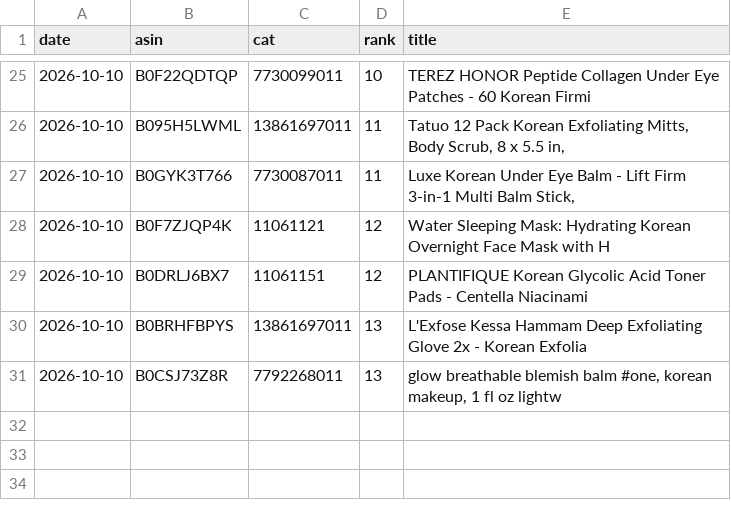
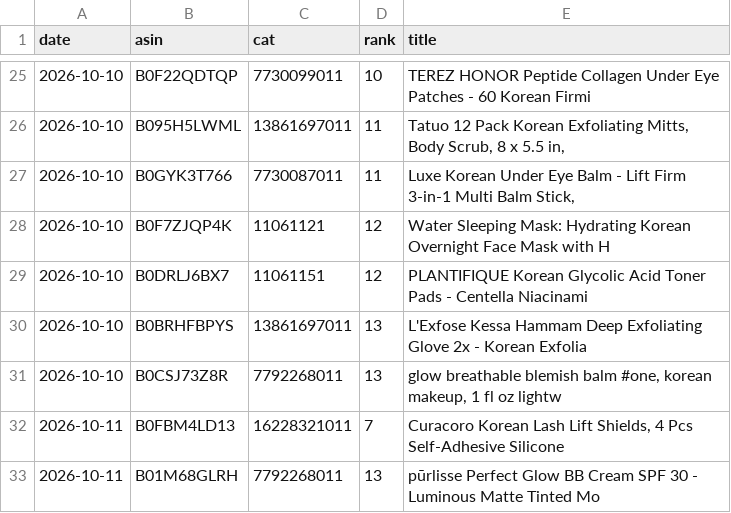
Before and after one commit to dayyyline-lgtm/coverage-dashboard, a CSV file: amazon-beauty-tracker/data/subcat/unknown.csv, drawn as a sheet; only a part is shown, gaps mark what is left out.

```diff
--- a/amazon-beauty-tracker/data/subcat/unknown.csv
+++ b/amazon-beauty-tracker/data/subcat/unknown.csv
@@ -31 +31,3 @@ date,asin,cat,rank,title
 2026-10-10,B0CSJ73Z8R,7792268011,13,"glow breathable blemish balm #one, korean makeup, 1 fl oz lightw"
+2026-10-11,B0FBM4LD13,16228321011,7,"Curacoro Korean Lash Lift Shields, 4 Pcs Self-Adhesive Silicone"
+2026-10-11,B01M68GLRH,7792268011,13,pūrlisse Perfect Glow BB Cream SPF 30 - Luminous Matte Tinted Mo
```
Also changed, not shown: 4 other files.
